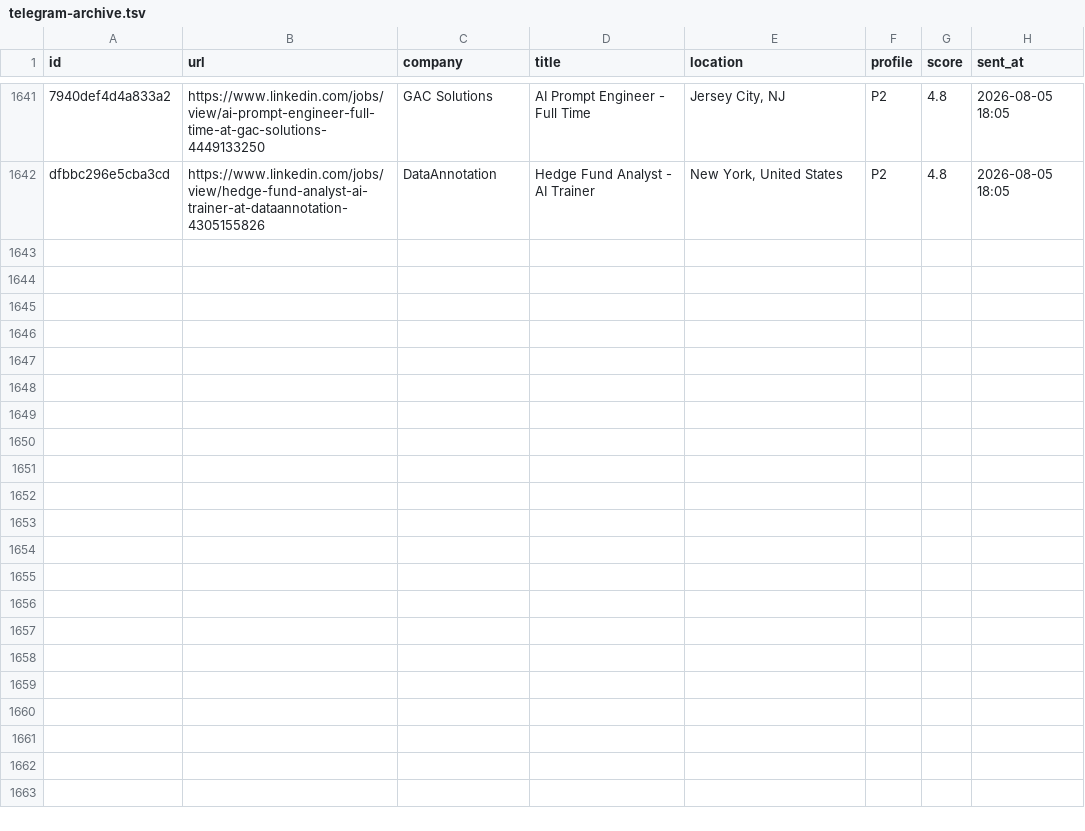
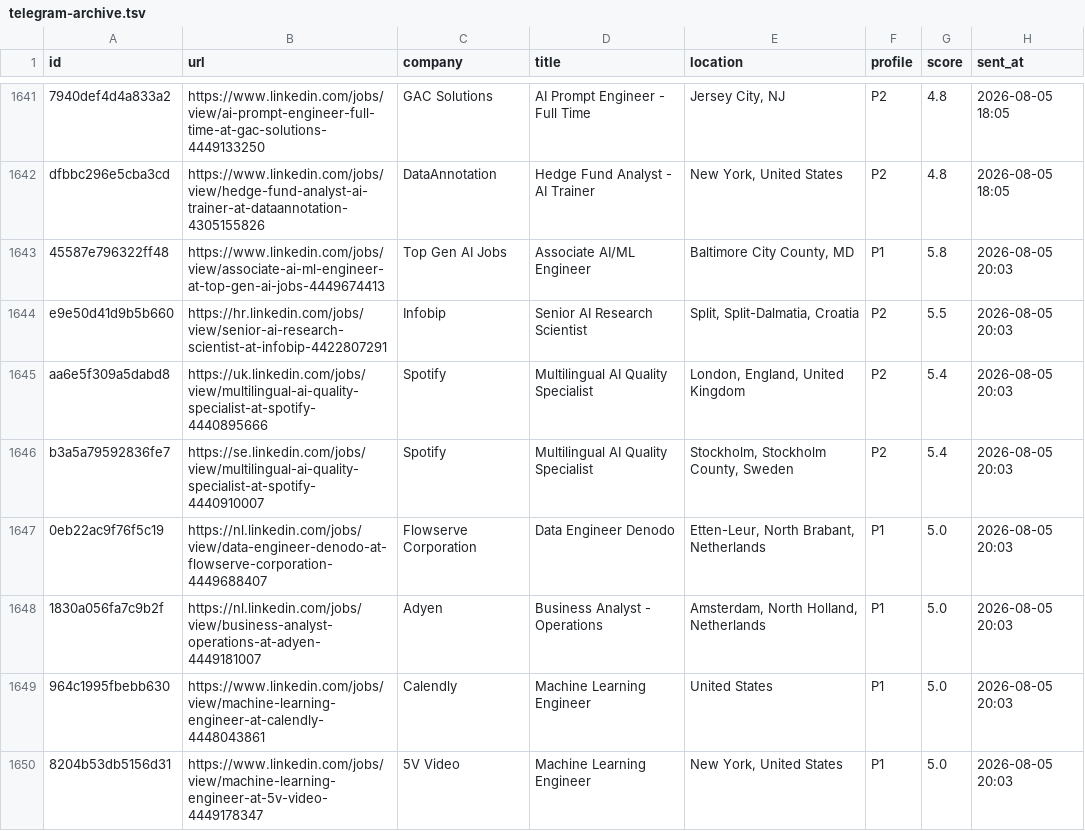
Before and after one commit to semihalperdundar/career-ops-agent, a TSV file: data/telegram-archive.tsv, drawn as a sheet; only a part is shown, gaps mark what is left out; the diff covers the shown part only; the diff names each change by its address in the sheet, - before the commit and + after, or states it on an @@ line.

```diff
--- a/data/telegram-archive.tsv
+++ b/data/telegram-archive.tsv
+row 1643: 45587e796322ff48 | https://www.linkedin.com/jobs/view/associate-ai-ml-engineer-at-top-gen-ai-jobs-4449674413 | Top Gen AI Jobs | Associate AI/ML Engineer | Baltimore City County, MD | P1 | 5.8 | 2026-08-05 20:03
+row 1644: e9e50d41d9b5b660 | https://hr.linkedin.com/jobs/view/senior-ai-research-scientist-at-infobip-4422807291 | Infobip | Senior AI Research Scientist | Split, Split-Dalmatia, Croatia | P2 | 5.5 | 2026-08-05 20:03
+row 1645: aa6e5f309a5dabd8 | https://uk.linkedin.com/jobs/view/multilingual-ai-quality-specialist-at-spotify-4440895666 | Spotify | Multilingual AI Quality Specialist | London, England, United Kingdom | P2 | 5.4 | 2026-08-05 20:03
+row 1646: b3a5a79592836fe7 | https://se.linkedin.com/jobs/view/multilingual-ai-quality-specialist-at-spotify-4440910007 | Spotify | Multilingual AI Quality Specialist | Stockholm, Stockholm County, Sweden | P2 | 5.4 | 2026-08-05 20:03
+row 1647: 0eb22ac9f76f5c19 | https://nl.linkedin.com/jobs/view/data-engineer-denodo-at-flowserve-corporation-4449688407 | Flowserve Corporation | Data Engineer Denodo | Etten-Leur, North Brabant, Netherlands | P1 | 5.0 | 2026-08-05 20:03
+row 1648: 1830a056fa7c9b2f | https://nl.linkedin.com/jobs/view/business-analyst-operations-at-adyen-4449181007 | Adyen | Business Analyst - Operations | Amsterdam, North Holland, Netherlands | P1 | 5.0 | 2026-08-05 20:03
+row 1649: 964c1995fbebb630 | https://www.linkedin.com/jobs/view/machine-learning-engineer-at-calendly-4448043861 | Calendly | Machine Learning Engineer | United States | P1 | 5.0 | 2026-08-05 20:03
+row 1650: 8204b53db5156d31 | https://www.linkedin.com/jobs/view/machine-learning-engineer-at-5v-video-4449178347 | 5V Video | Machine Learning Engineer | New York, United States | P1 | 5.0 | 2026-08-05 20:03
```
Also changed, not shown: 7 added rows elsewhere in this file, data/telegram-sent.tsv, 1 other file.
